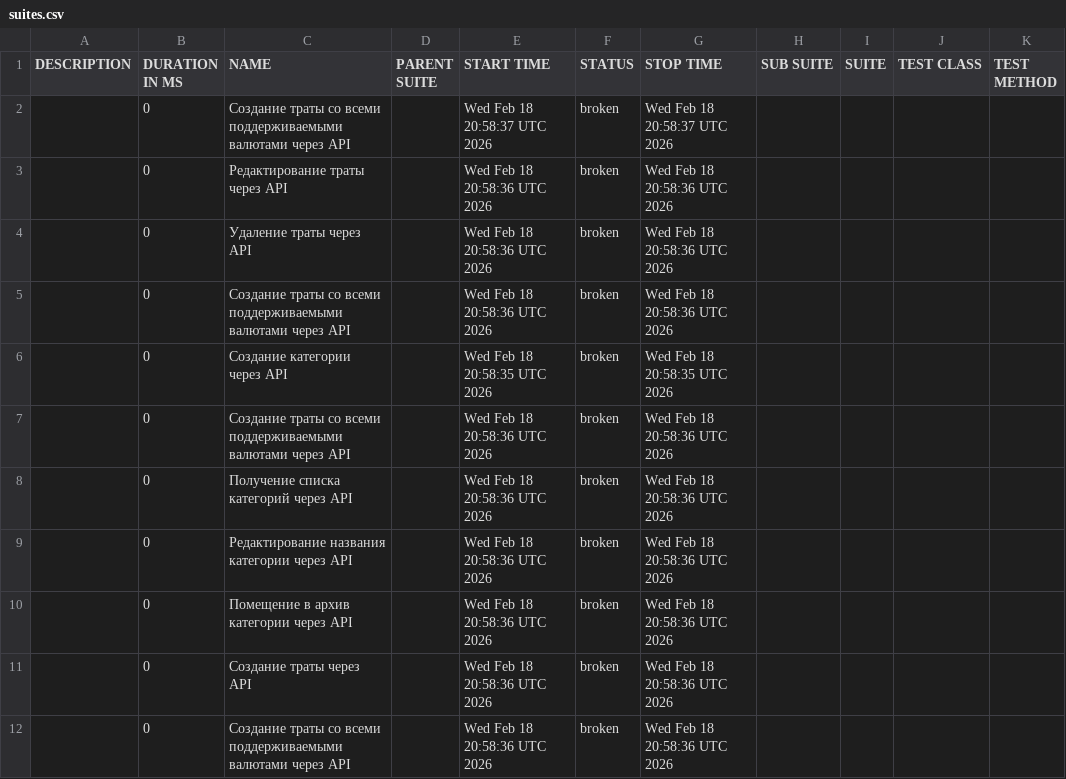
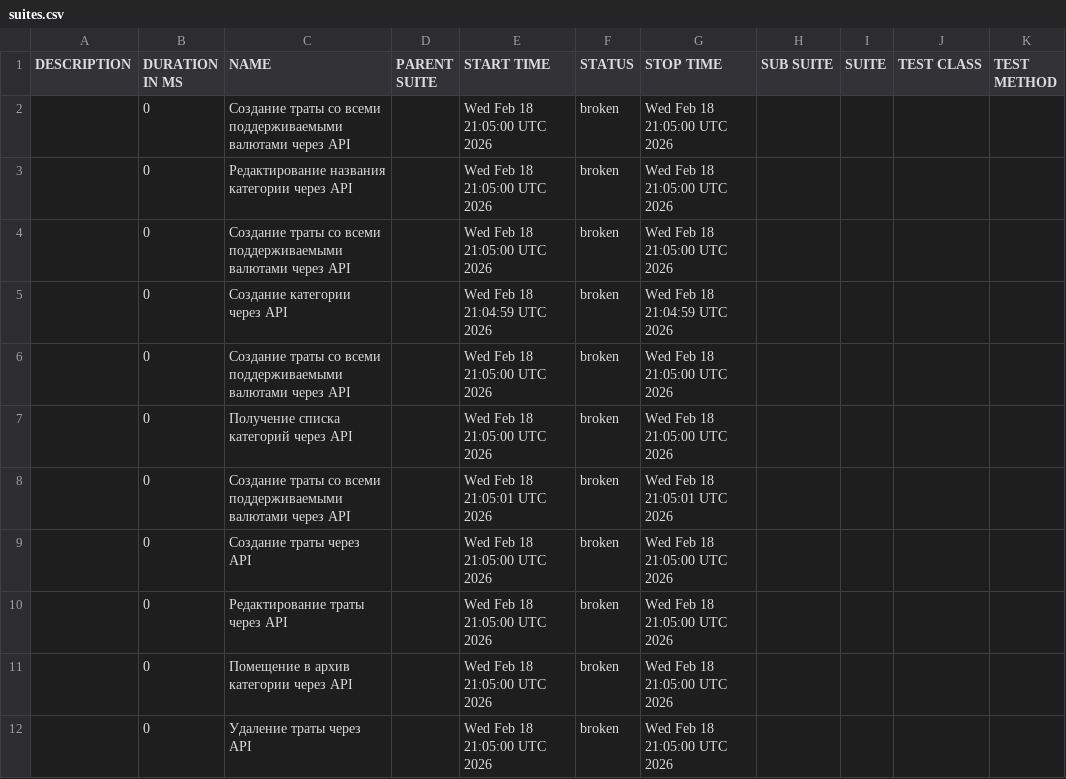
Before and after one commit to Ryabtsev-Kirill-QA/niffler-py-st3, a CSV file: data/suites.csv, drawn as a sheet.

```diff
--- a/data/suites.csv
+++ b/data/suites.csv
@@ -1,12 +1,12 @@
 "DESCRIPTION","DURATION IN MS","NAME","PARENT SUITE","START TIME","STATUS","STOP TIME","SUB SUITE","SUITE","TEST CLASS","TEST METHOD"
-"","0","Создание траты со всеми поддерживаемыми валютами через API","","Wed Feb 18 20:58:37 UTC 2026","broken","Wed Feb 18 20:58:37 UTC 2026","","","",""
-"","0","Редактирование траты через API","","Wed Feb 18 20:58:36 UTC 2026","broken","Wed Feb 18 20:58:36 UTC 2026","","","",""
-"","0","Удаление траты через API","","Wed Feb 18 20:58:36 UTC 2026","broken","Wed Feb 18 20:58:36 UTC 2026","","","",""
-"","0","Создание траты со всеми поддерживаемыми валютами через API","","Wed Feb 18 20:58:36 UTC 2026","broken","Wed Feb 18 20:58:36 UTC 2026","","","",""
-"","0","Создание категории через API","","Wed Feb 18 20:58:35 UTC 2026","broken","Wed Feb 18 20:58:35 UTC 2026","","","",""
-"","0","Создание траты со всеми поддерживаемыми валютами через API","","Wed Feb 18 20:58:36 UTC 2026","broken","Wed Feb 18 20:58:36 UTC 2026","","","",""
-"","0","Получение списка категорий через API","","Wed Feb 18 20:58:36 UTC 2026","broken","Wed Feb 18 20:58:36 UTC 2026","","","",""
-"","0","Редактирование названия категории через API","","Wed Feb 18 20:58:36 UTC 2026","broken","Wed Feb 18 20:58:36 UTC 2026","","","",""
-"","0","Помещение в архив категории через API","","Wed Feb 18 20:58:36 UTC 2026","broken","Wed Feb 18 20:58:36 UTC 2026","","","",""
-"","0","Создание траты через API","","Wed Feb 18 20:58:36 UTC 2026","broken","Wed Feb 18 20:58:36 UTC 2026","","","",""
-"","0","Создание траты со всеми поддерживаемыми валютами через API","","Wed Feb 18 20:58:36 UTC 2026","broken","Wed Feb 18 20:58:36 UTC 2026","","","",""
+"","0","Создание траты со всеми поддерживаемыми валютами через API","","Wed Feb 18 21:05:00 UTC 2026","broken","Wed Feb 18 21:05:00 UTC 2026","","","",""
+"","0","Редактирование названия категории через API","","Wed Feb 18 21:05:00 UTC 2026","broken","Wed Feb 18 21:05:00 UTC 2026","","","",""
+"","0","Создание траты со всеми поддерживаемыми валютами через API","","Wed Feb 18 21:05:00 UTC 2026","broken","Wed Feb 18 21:05:00 UTC 2026","","","",""
+"","0","Создание категории через API","","Wed Feb 18 21:04:59 UTC 2026","broken","Wed Feb 18 21:04:59 UTC 2026","","","",""
+"","0","Создание траты со всеми поддерживаемыми валютами через API","","Wed Feb 18 21:05:00 UTC 2026","broken","Wed Feb 18 21:05:00 UTC 2026","","","",""
+"","0","Получение списка категорий через API","","Wed Feb 18 21:05:00 UTC 2026","broken","Wed Feb 18 21:05:00 UTC 2026","","","",""
+"","0","Создание траты со всеми поддерживаемыми валютами через API","","Wed Feb 18 21:05:01 UTC 2026","broken","Wed Feb 18 21:05:01 UTC 2026","","","",""
+"","0","Создание траты через API","","Wed Feb 18 21:05:00 UTC 2026","broken","Wed Feb 18 21:05:00 UTC 2026","","","",""
+"","0","Редактирование траты через API","","Wed Feb 18 21:05:00 UTC 2026","broken","Wed Feb 18 21:05:00 UTC 2026","","","",""
+"","0","Помещение в архив категории через API","","Wed Feb 18 21:05:00 UTC 2026","broken","Wed Feb 18 21:05:00 UTC 2026","","","",""
+"","0","Удаление траты через API","","Wed Feb 18 21:05:00 UTC 2026","broken","Wed Feb 18 21:05:00 UTC 2026","","","",""
```
Also changed, not shown: 33 other files.
